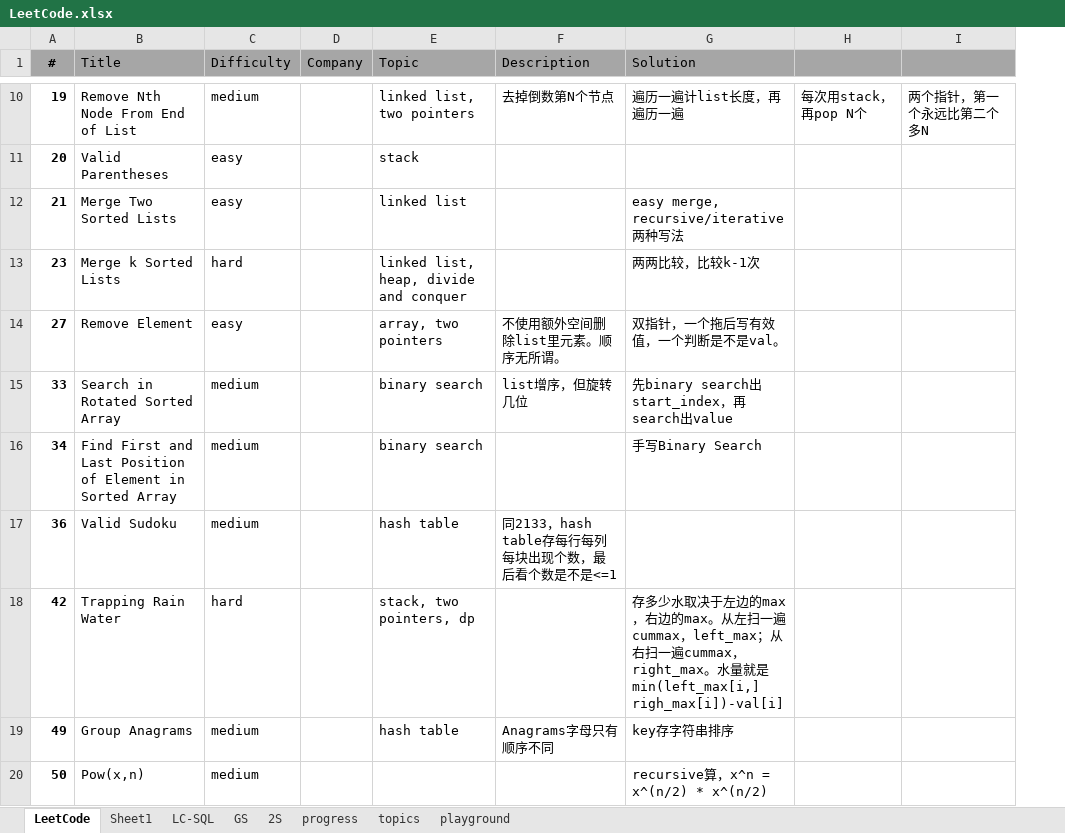
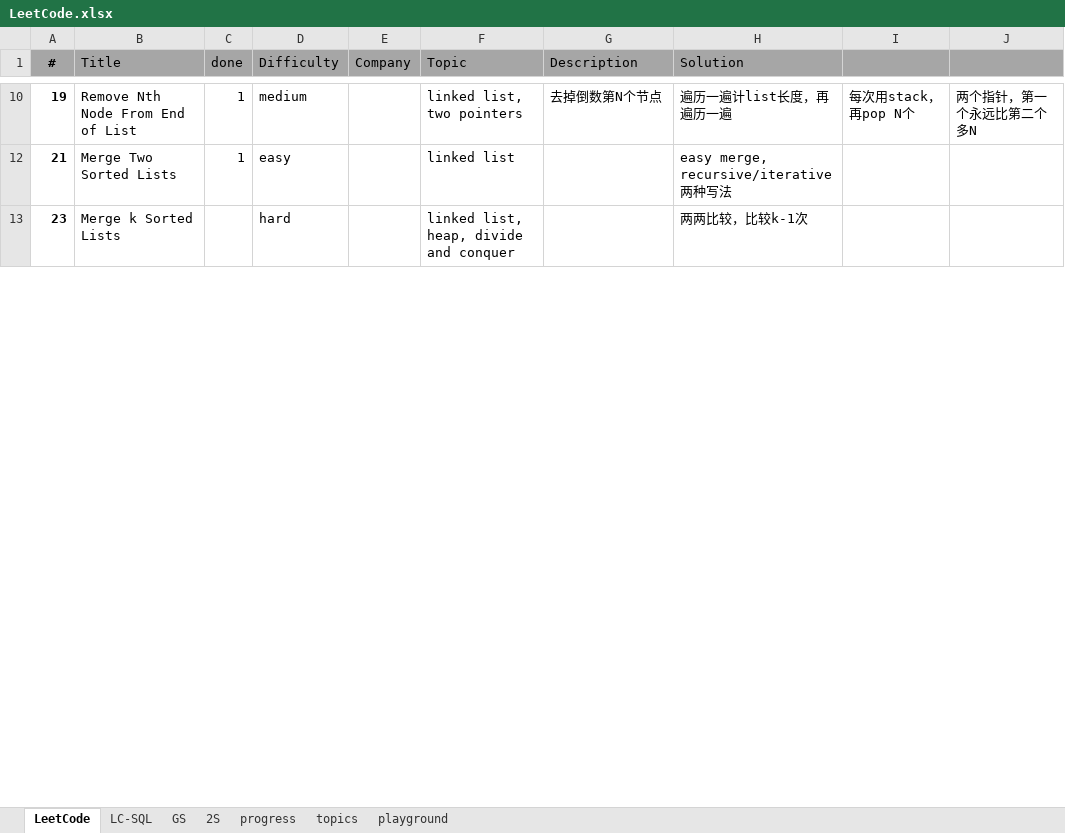
Before and after one commit to ck2w/Leetcode, an Excel workbook: LeetCode.xlsx, sheet LeetCode, drawn as a sheet; only a part is shown, gaps mark what is left out; values as stored, in another font and other column widths than the file's, no borders; removed rows and columns are numbered as before the commit, all else as after; the diff covers the shown part only; the diff names each change by its address in the sheet, - before the commit and + after, or states it on an @@ line.

```diff
--- a/LeetCode.xlsx (sheet LeetCode)
+++ b/LeetCode.xlsx (sheet LeetCode)
-sheet tab: Sheet1
+column C (done), rows 10-12: 1 | 1
@@ row 11 hidden: 20 | Valid Parentheses | easy |  | stack @@
@@ row 14 hidden: 27 | Remove Element | easy |  | array, two pointers | 不使用额外空间删除list里元素。顺序无所谓。 | 双指针，一个拖后写有效值，一个判断是不是val。 @@
@@ row 15 hidden: 33 | Search in Rotated Sorted Array | medium |  | binary search | list增序，但旋转几位 | 先binary search出start_index，再search出value @@
@@ row 16 hidden: 34 | Find First and Last Position of Element in Sorted Array | medium |  | binary search |  | 手写Binary Search @@
@@ row 17 hidden: 36 | Valid Sudoku | medium |  | hash table | 同2133，hash table存每行每列每块出现个数，最后看个数是不是<=1 @@
@@ row 18 hidden: 42 | Trapping Rain Water | hard |  | stack, two pointers, dp |  | 存多少水取决于左边的max，右边的max。从左扫一遍cummax，left_max；从右扫一遍cummax，right_max。水量就是min(left_max[i,] righ_max[i])-val[i] @@
@@ row 19 hidden: 49 | Group Anagrams | medium |  | hash table | Anagrams字母只有顺序不同 | key存字符串排序 @@
@@ row 20 hidden: 50 | Pow(x,n) | medium |  |  |  | recursive算，x^n = x^(n/2) * x^(n/2) @@
```
Also changed, not shown: 1 removed row, 127 hidden or unhidden rows and 1 edited cell elsewhere in this sheet, hidden cells, charts or pictures, 1 other file.
